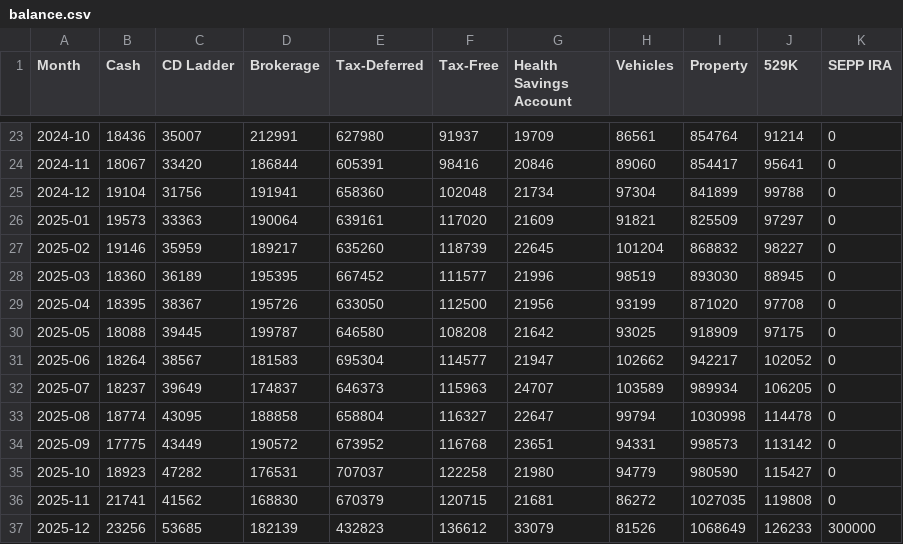
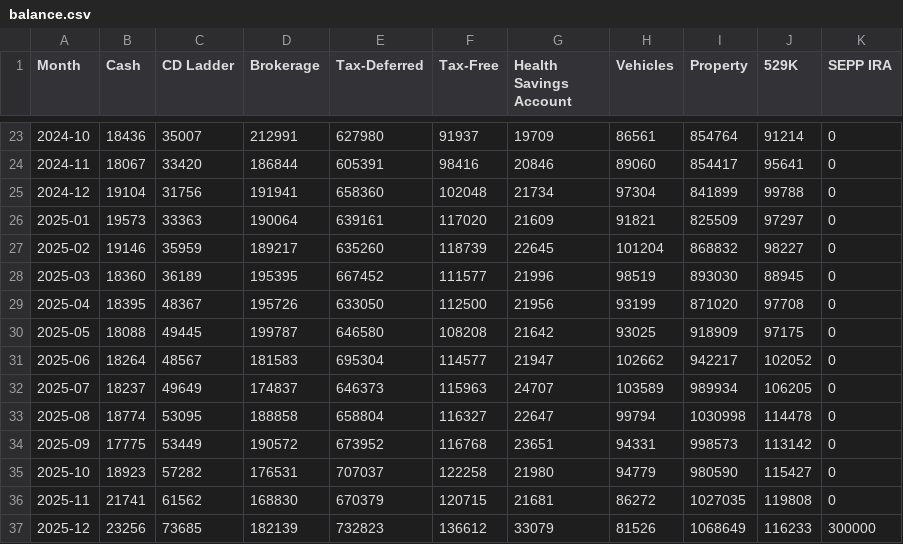
Before and after one commit to emb417/nomad-wealth, a CSV file: data/balance.csv, drawn as a sheet; only a part is shown, gaps mark what is left out.

```diff
--- a/data/balance.csv
+++ b/data/balance.csv
@@ -28,10 +28,10 @@ Month,Cash,CD Ladder,Brokerage,Tax-Deferred,Tax-Free,Health Savings Account,Vehi
 2025-03,18360,36189,195395,667452,111577,21996,98519,893030,88945,0
-2025-04,18395,38367,195726,633050,112500,21956,93199,871020,97708,0
-2025-05,18088,39445,199787,646580,108208,21642,93025,918909,97175,0
-2025-06,18264,38567,181583,695304,114577,21947,102662,942217,102052,0
-2025-07,18237,39649,174837,646373,115963,24707,103589,989934,106205,0
-2025-08,18774,43095,188858,658804,116327,22647,99794,1030998,114478,0
-2025-09,17775,43449,190572,673952,116768,23651,94331,998573,113142,0
-2025-10,18923,47282,176531,707037,122258,21980,94779,980590,115427,0
-2025-11,21741,41562,168830,670379,120715,21681,86272,1027035,119808,0
-2025-12,23256,53685,182139,432823,136612,33079,81526,1068649,126233,300000
+2025-04,18395,48367,195726,633050,112500,21956,93199,871020,97708,0
+2025-05,18088,49445,199787,646580,108208,21642,93025,918909,97175,0
+2025-06,18264,48567,181583,695304,114577,21947,102662,942217,102052,0
+2025-07,18237,49649,174837,646373,115963,24707,103589,989934,106205,0
+2025-08,18774,53095,188858,658804,116327,22647,99794,1030998,114478,0
+2025-09,17775,53449,190572,673952,116768,23651,94331,998573,113142,0
+2025-10,18923,57282,176531,707037,122258,21980,94779,980590,115427,0
+2025-11,21741,61562,168830,670379,120715,21681,86272,1027035,119808,0
+2025-12,23256,73685,182139,732823,136612,33079,81526,1068649,116233,300000
```
Also changed, not shown: data/fixed.csv, data/recurring.csv, 3 other files.
